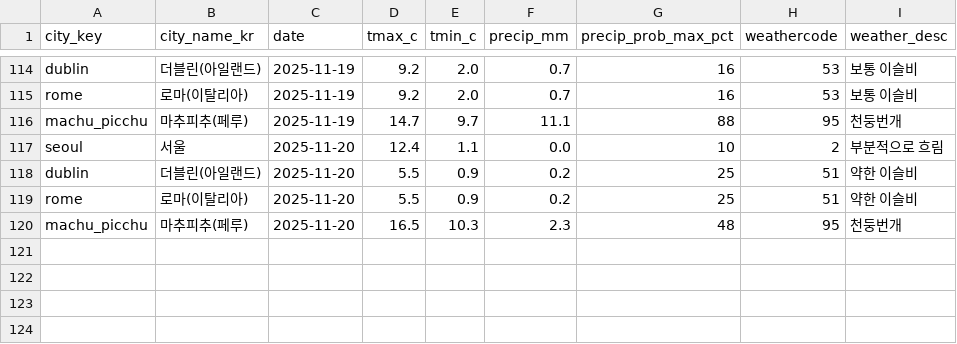
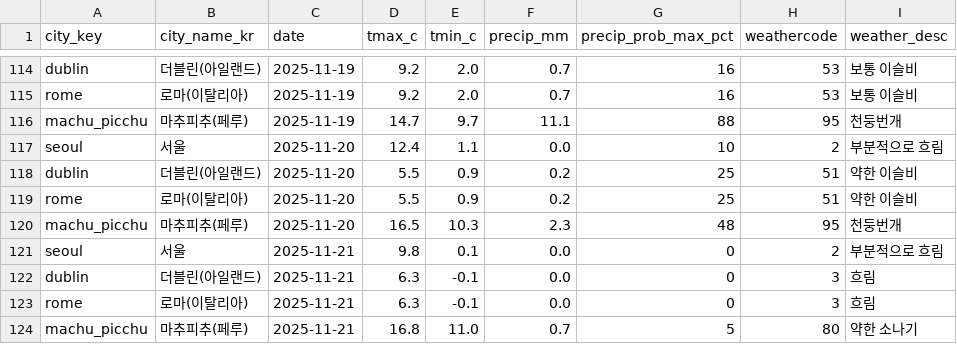
Before and after one commit to alicia-eunsil/weather-daily, a CSV file: data/daily_weather.csv, drawn as a sheet; only a part is shown, gaps mark what is left out; the diff names each change by its address in the sheet, - before the commit and + after, or states it on an @@ line.

```diff
--- a/data/daily_weather.csv
+++ b/data/daily_weather.csv
+row 121: seoul | 서울 | 2025-11-21 | 9.8 | 0.1 | 0.0 | 0 | 2 | 부분적으로 흐림
+row 122: dublin | 더블린(아일랜드) | 2025-11-21 | 6.3 | -0.1 | 0.0 | 0 | 3 | 흐림
+row 123: rome | 로마(이탈리아) | 2025-11-21 | 6.3 | -0.1 | 0.0 | 0 | 3 | 흐림
+row 124: machu_picchu | 마추피추(페루) | 2025-11-21 | 16.8 | 11.0 | 0.7 | 5 | 80 | 약한 소나기
```
